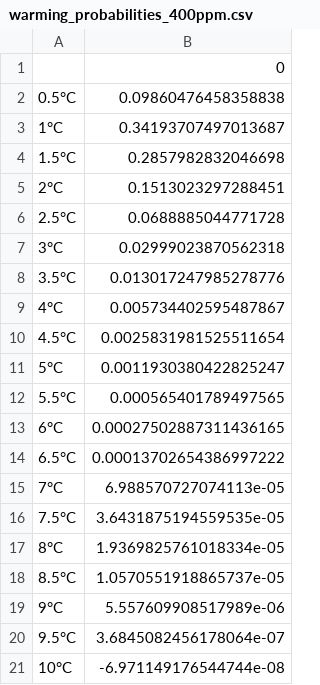
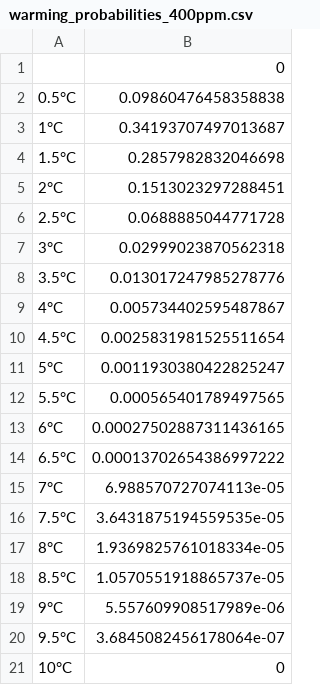
Before and after one commit to florianjehn/Extreme-Climate-Change, a CSV file: Results/warming_probabilities_400ppm.csv, drawn as a sheet.

```diff
--- a/Results/warming_probabilities_400ppm.csv
+++ b/Results/warming_probabilities_400ppm.csv
@@ -20,2 +20,2 @@
 9.5°C;3.6845082456178064e-07
-10°C;-6.971149176544744e-08
+10°C;0
```
Also changed, not shown: 2 other files.
